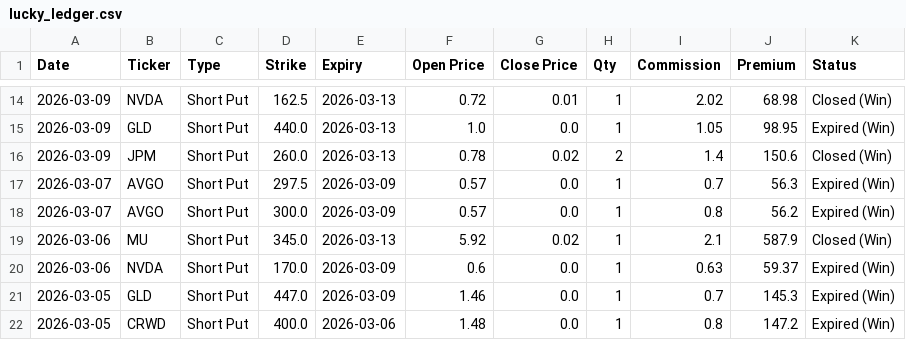
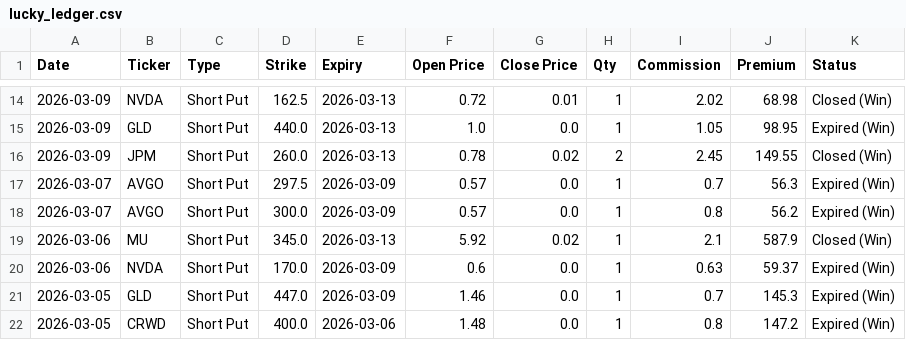
Before and after one commit to wongtszzz/luckylab, a CSV file: lucky_ledger.csv, drawn as a sheet; only a part is shown, gaps mark what is left out.

Commit message:
Ledger Auto-Sync: 2026-03-21 19:32:17

```diff
--- a/lucky_ledger.csv
+++ b/lucky_ledger.csv
@@ -15,3 +15,3 @@ Date,Ticker,Type,Strike,Expiry,Open Price,Close Price,Qty,Commission,Premium,Sta
 2026-03-09,GLD,Short Put,440.0,2026-03-13,1.0,0.0,1,1.05,98.95,Expired (Win)
-2026-03-09,JPM,Short Put,260.0,2026-03-13,0.78,0.02,2,1.4,150.6,Closed (Win)
+2026-03-09,JPM,Short Put,260.0,2026-03-13,0.78,0.02,2,2.45,149.55,Closed (Win)
 2026-03-07,AVGO,Short Put,297.5,2026-03-09,0.57,0.0,1,0.7,56.3,Expired (Win)
```
